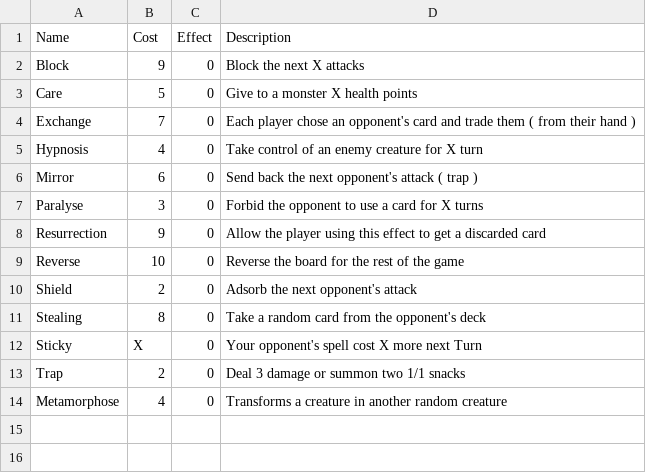
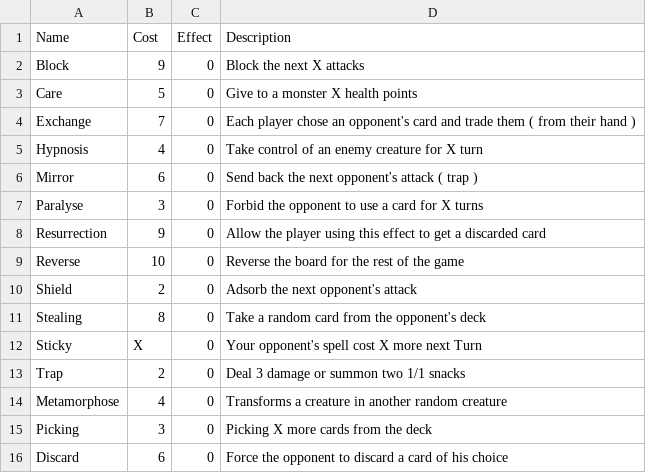
Before and after one commit to RobinPetit/WP, a CSV file: CardIdeas/listSpells.csv, drawn as a sheet; the diff names each change by its address in the sheet, - before the commit and + after, or states it on an @@ line.

Commit message:
Adding new effects to .csv and CardData

```diff
--- a/CardIdeas/listSpells.csv
+++ b/CardIdeas/listSpells.csv
+row 15: Picking | 3 | 0 | Picking X more cards from the deck
+row 16: Discard | 6 | 0 | Force the opponent to discard a card of his choice
```
Also changed, not shown: 1 other file.
